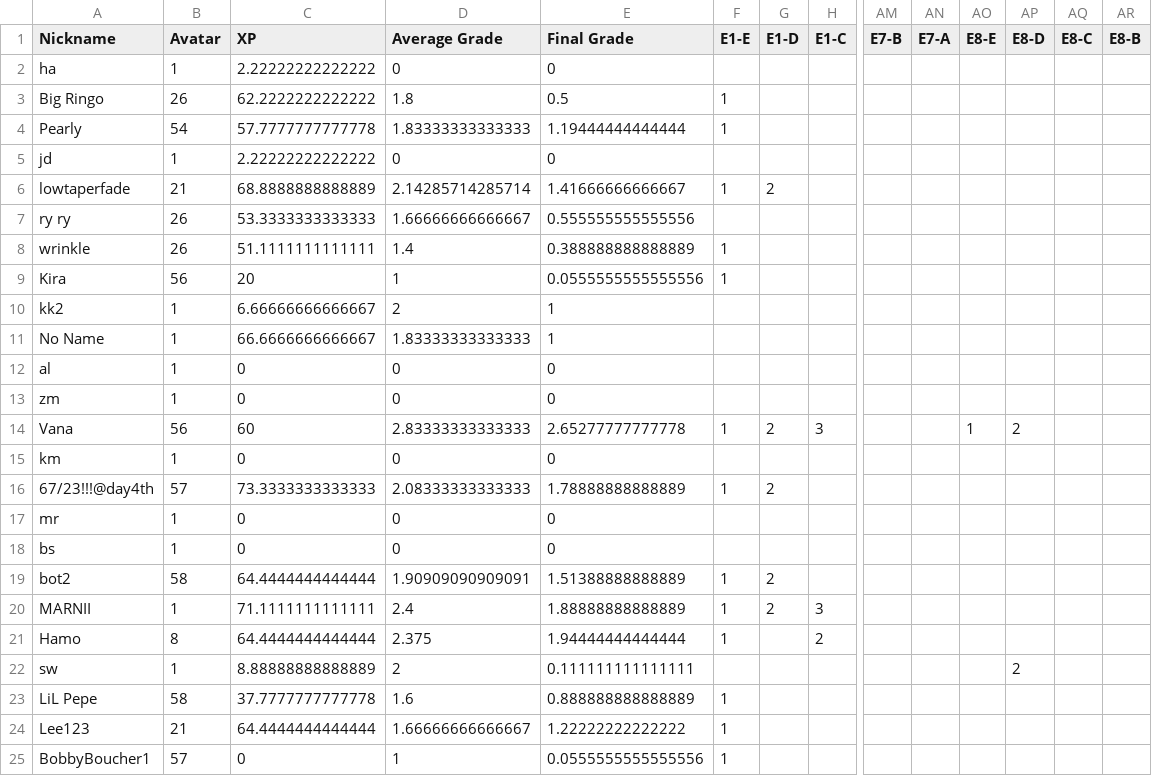
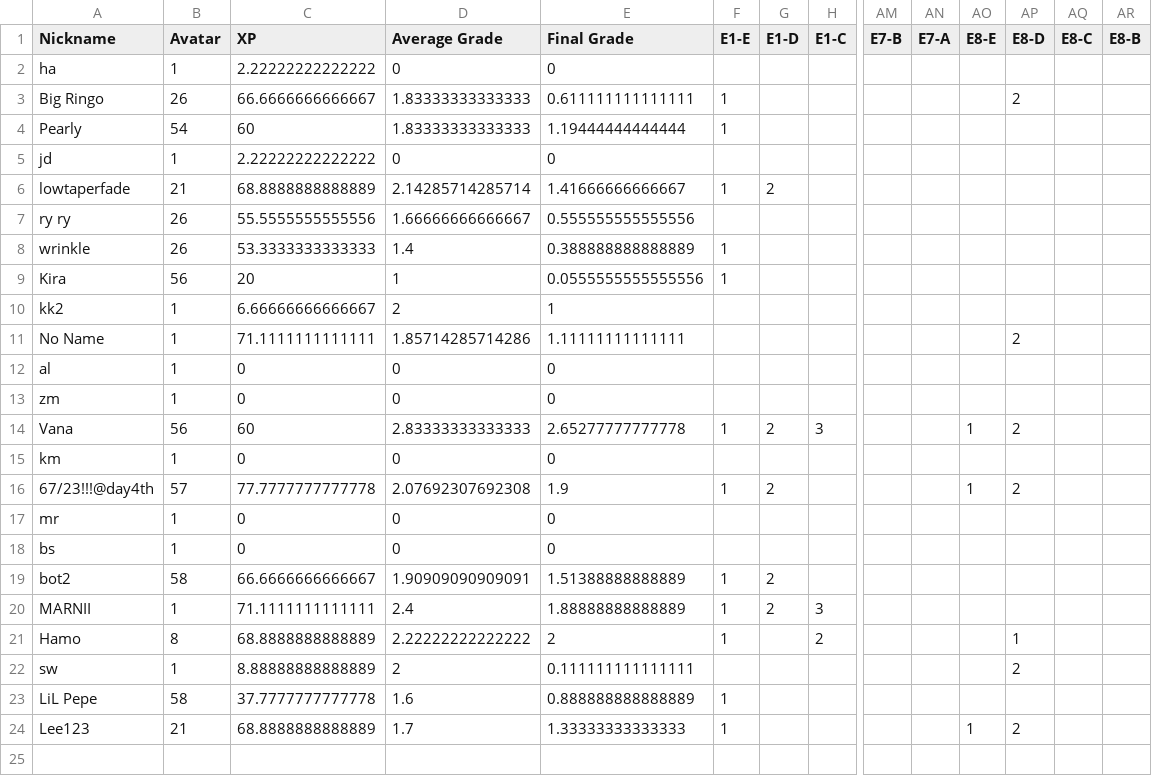
Before and after one commit to multixrulz/mr, a CSV file: 8y-sci/phys/status/student-data.csv, drawn as a sheet; only a part is shown, gaps mark what is left out; rows hold the shown columns only; the diff names each change by its address in the sheet, - before the commit and + after, or states it on an @@ line.

```diff
--- a/8y-sci/phys/status/student-data.csv
+++ b/8y-sci/phys/status/student-data.csv
-C3 (XP): 62.2222222222222
+C3 (XP): 66.6666666666667
-D3 (Average Grade): 1.8
+D3 (Average Grade): 1.83333333333333
-E3 (Final Grade): 0.5
+E3 (Final Grade): 0.611111111111111
-AP3 (E8-D): (empty)
+AP3 (E8-D): 2
-C4 (XP): 57.7777777777778
+C4 (XP): 60
-C7 (XP): 53.3333333333333
+C7 (XP): 55.5555555555556
-C8 (XP): 51.1111111111111
+C8 (XP): 53.3333333333333
-C11 (XP): 66.6666666666667
+C11 (XP): 71.1111111111111
-D11 (Average Grade): 1.83333333333333
+D11 (Average Grade): 1.85714285714286
-E11 (Final Grade): 1
+E11 (Final Grade): 1.11111111111111
-AP11 (E8-D): (empty)
+AP11 (E8-D): 2
-C16 (XP): 73.3333333333333
+C16 (XP): 77.7777777777778
-D16 (Average Grade): 2.08333333333333
+D16 (Average Grade): 2.07692307692308
-E16 (Final Grade): 1.78888888888889
+E16 (Final Grade): 1.9
-AO16 (E8-E): (empty)
+AO16 (E8-E): 1
-AP16 (E8-D): (empty)
+AP16 (E8-D): 2
-C19 (XP): 64.4444444444444
+C19 (XP): 66.6666666666667
-C21 (XP): 64.4444444444444
+C21 (XP): 68.8888888888889
-D21 (Average Grade): 2.375
+D21 (Average Grade): 2.22222222222222
-E21 (Final Grade): 1.94444444444444
+E21 (Final Grade): 2
-AP21 (E8-D): (empty)
+AP21 (E8-D): 1
-C24 (XP): 64.4444444444444
+C24 (XP): 68.8888888888889
-D24 (Average Grade): 1.66666666666667
+D24 (Average Grade): 1.7
-E24 (Final Grade): 1.22222222222222
+E24 (Final Grade): 1.33333333333333
-AO24 (E8-E): (empty)
+AO24 (E8-E): 1
-AP24 (E8-D): (empty)
+AP24 (E8-D): 2
-row 25: BobbyBoucher1 | 57 | 0 | 1 | 0.0555555555555556 | 1
```
Also changed, not shown: 7g-sci/phys/status/student-data.csv, 8-dt/t3/status/student-data.csv, 5 other files.
